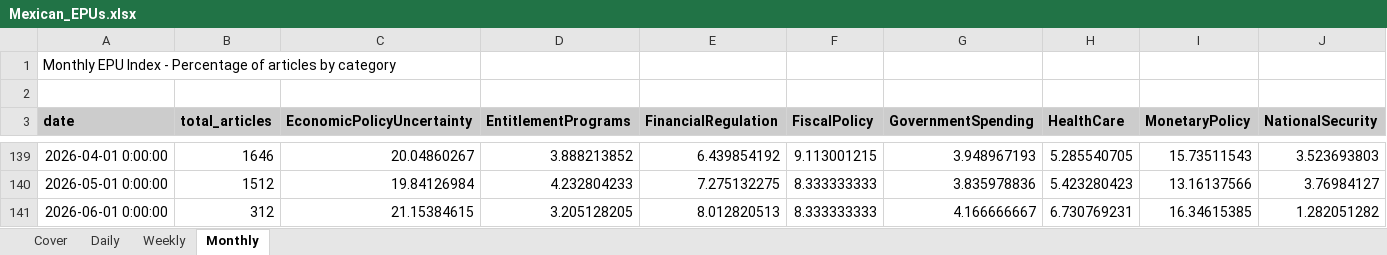
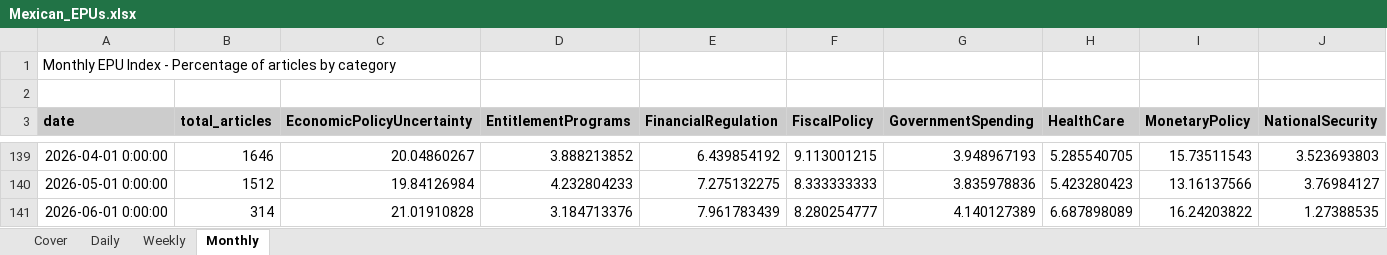
Before and after one commit to adentler1/MonitoringMexico, an Excel workbook: Mexican_EPUs.xlsx, sheet Monthly, drawn as a sheet; only a part is shown, gaps mark what is left out; values as stored, in another font and other column widths than the file's, no borders; the diff covers the shown part only; the diff names each change by its address in the sheet, - before the commit and + after, or states it on an @@ line.

```diff
--- a/Mexican_EPUs.xlsx (sheet Monthly)
+++ b/Mexican_EPUs.xlsx (sheet Monthly)
-B141 (total_articles): 312
+B141 (total_articles): 314
-C141 (EconomicPolicyUncertainty): 21.15384615
+C141 (EconomicPolicyUncertainty): 21.01910828
-D141 (EntitlementPrograms): 3.205128205
+D141 (EntitlementPrograms): 3.184713376
-E141 (FinancialRegulation): 8.012820513
+E141 (FinancialRegulation): 7.961783439
-F141 (FiscalPolicy): 8.333333333
+F141 (FiscalPolicy): 8.280254777
-G141 (GovernmentSpending): 4.166666667
+G141 (GovernmentSpending): 4.140127389
-H141 (HealthCare): 6.730769231
+H141 (HealthCare): 6.687898089
-I141 (MonetaryPolicy): 16.34615385
+I141 (MonetaryPolicy): 16.24203822
-J141 (NationalSecurity): 1.282051282
+J141 (NationalSecurity): 1.27388535
```
Also changed, not shown: 7 edited cells elsewhere in this sheet, sheet Weekly, sheet Daily, sheet Cover.
